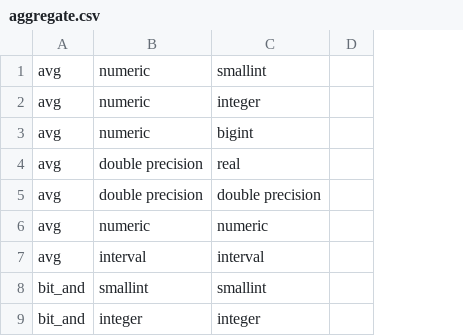
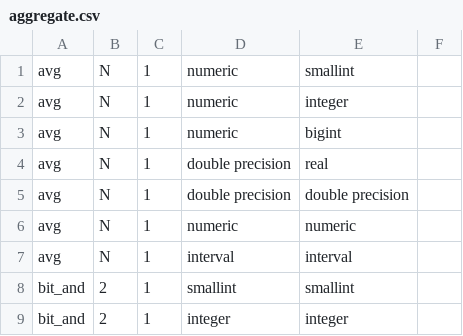
Before and after one commit to hanefi/sql2df, a CSV file: res/function-declarations/aggregate.csv, drawn as a sheet; only a part is shown; the diff names each change by its address in the sheet, - before the commit and + after, or states it on an @@ line.

```diff
--- a/res/function-declarations/aggregate.csv
+++ b/res/function-declarations/aggregate.csv
+column B, rows 1-9: N | N | N | N | N | N | N | 2 | 2
+column C, rows 1-9: all 1
```
Also changed, not shown: 23 other files.
